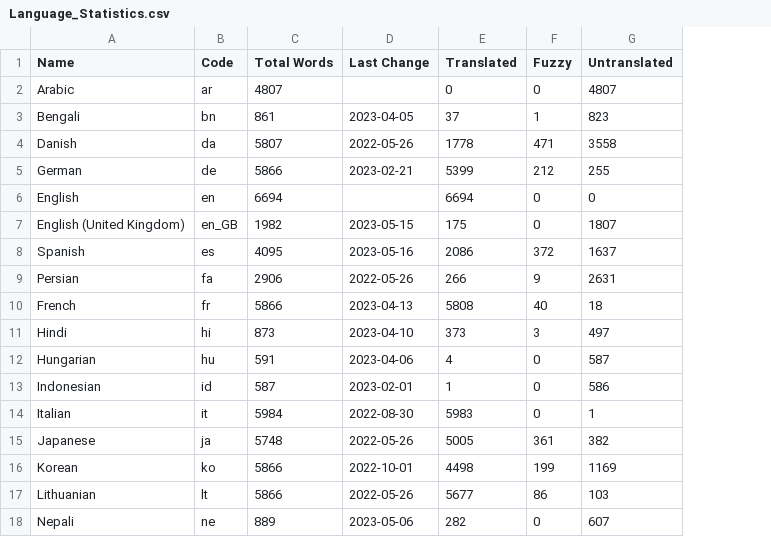
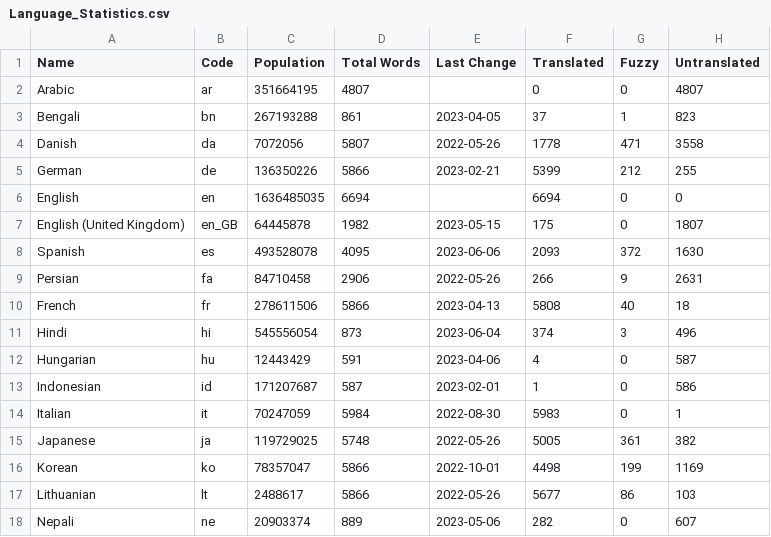
Before and after one commit to shrish-shete20/weblate, a CSV file: Language_Statistics.csv, drawn as a sheet; only a part is shown; addresses are those after the commit; the diff names each change by its address in the sheet, - before the commit and + after, or states it on an @@ line.

Commit message:
Updated Language statistics

```diff
--- a/Language_Statistics.csv
+++ b/Language_Statistics.csv
+column C (Population), rows 2-18: 351664195 | 267193288 | 7072056 | 136350226 | 1636485035 | 64445878 | 493528078 | 84710458 | 278611506 | 545556054 | 12443429 | 171207687 | 70247059 | 119729025 | 78357047 | 2488617 | 20903374
-E8 (Last Change): 2023-05-16
+E8 (Last Change): 2023-06-06
-F8 (Translated): 2086
+F8 (Translated): 2093
-H8 (Untranslated): 1637
+H8 (Untranslated): 1630
-E11 (Last Change): 2023-04-10
+E11 (Last Change): 2023-06-04
-F11 (Translated): 373
+F11 (Translated): 374
-H11 (Untranslated): 497
+H11 (Untranslated): 496
```
Also changed, not shown: 1 other file.
